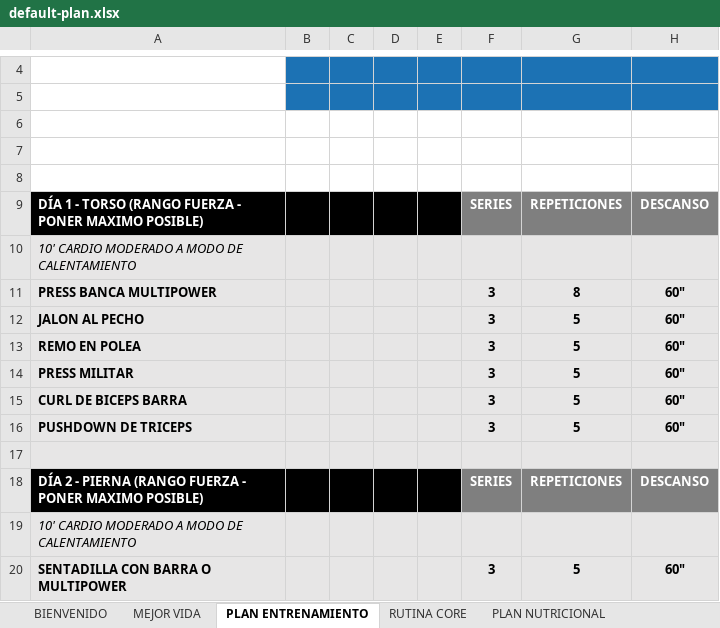
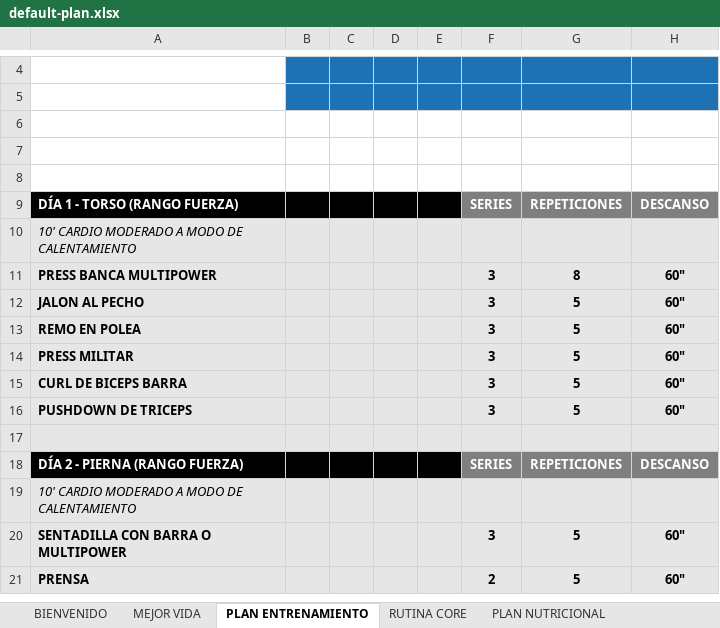
Before and after one commit to theborja/plan-app, an Excel workbook: public/default-plan.xlsx, sheet PLAN ENTRENAMIENTO, drawn as a sheet; only a part is shown, gaps mark what is left out; the shorter side is filled out with more unchanged rows; values as stored, in another font and other column widths than the file's, no borders; charts and pictures not drawn; the diff names each change by its address in the sheet, - before the commit and + after, or states it on an @@ line.

```diff
--- a/public/default-plan.xlsx (sheet PLAN ENTRENAMIENTO)
+++ b/public/default-plan.xlsx (sheet PLAN ENTRENAMIENTO)
-A9: DÍA 1 - TORSO (RANGO FUERZA - PONER MAXIMO POSIBLE)
+A9: DÍA 1 - TORSO (RANGO FUERZA)
-A18: DÍA 2 - PIERNA (RANGO FUERZA - PONER MAXIMO POSIBLE)
+A18: DÍA 2 - PIERNA (RANGO FUERZA)
```
Also changed, not shown: charts or pictures, 9 other files.
